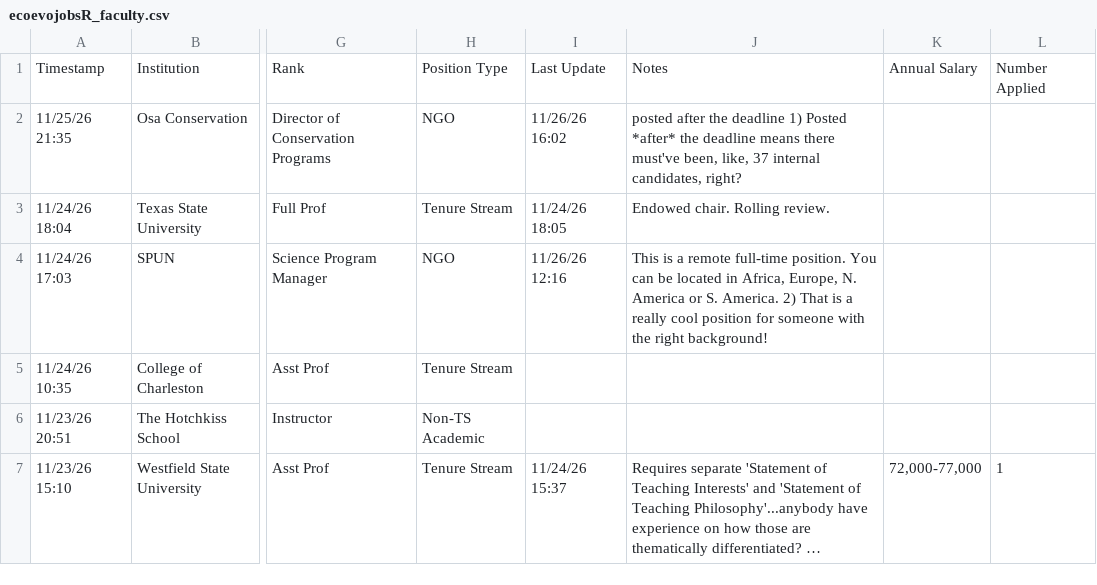
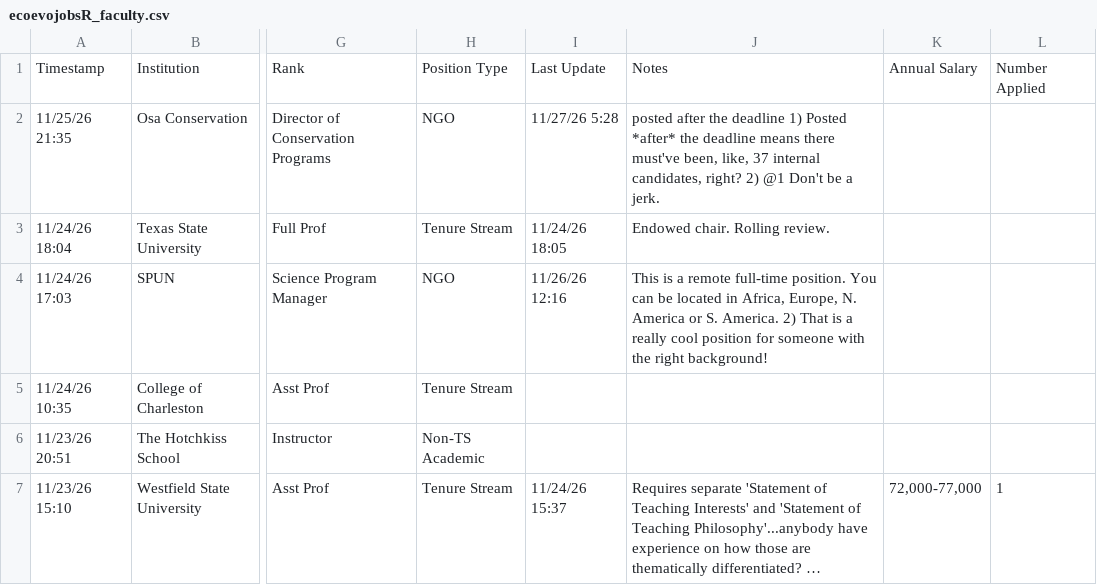
Before and after one commit to mikeblazanin/ecoevojobsR, a CSV file: data-raw/ecoevojobsR_faculty.csv, drawn as a sheet; only a part is shown, gaps mark what is left out; long unchanged cells end in …; the diff covers the shown part only; the diff names each change by its address in the sheet, - before the commit and + after, or states it on an @@ line.

```diff
--- a/data-raw/ecoevojobsR_faculty.csv
+++ b/data-raw/ecoevojobsR_faculty.csv
-I2: 11/26/26 16:02
+I2: 11/27/26 5:28
-J2: …candidates, right?
+J2: …candidates, right? 2) @1 Don't be a jerk.
```
Also changed, not shown: 3 edited cells elsewhere in this file, 1 other file.
